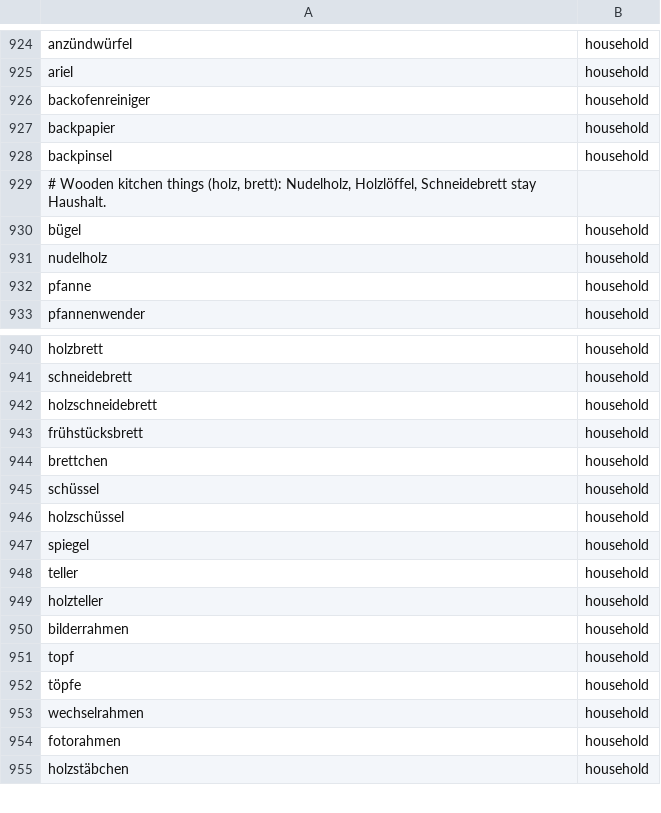
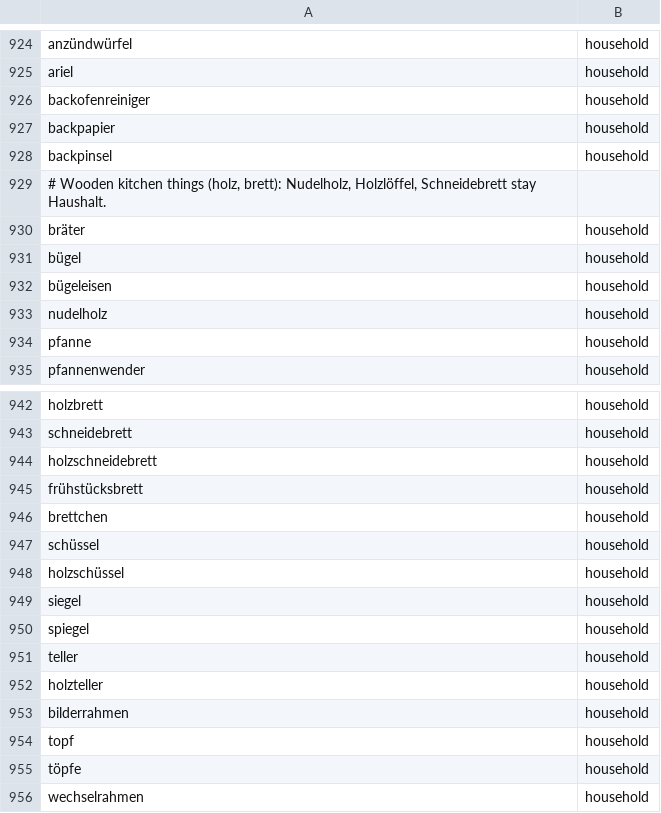
Before and after one commit to trost-systems/snacklist, a TSV file: supabase/classifier/dictionary.tsv, drawn as a sheet; only a part is shown, gaps mark what is left out; the shorter side is filled out with more unchanged rows.

```diff
--- a/supabase/classifier/dictionary.tsv
+++ b/supabase/classifier/dictionary.tsv
@@ -929,3 +929,5 @@ backpinsel	household
 # Wooden kitchen things (holz, brett): Nudelholz, Holzlöffel, Schneidebrett stay Haushalt.
+bräter	household
 bügel	household
+bügeleisen	household
 nudelholz	household
@@ -946,2 +948,3 @@ schüssel	household
 holzschüssel	household
+siegel	household
 spiegel	household
```
Also changed, not shown: tool/item_icons/classifier-sweep.tsv, 12 other files.
